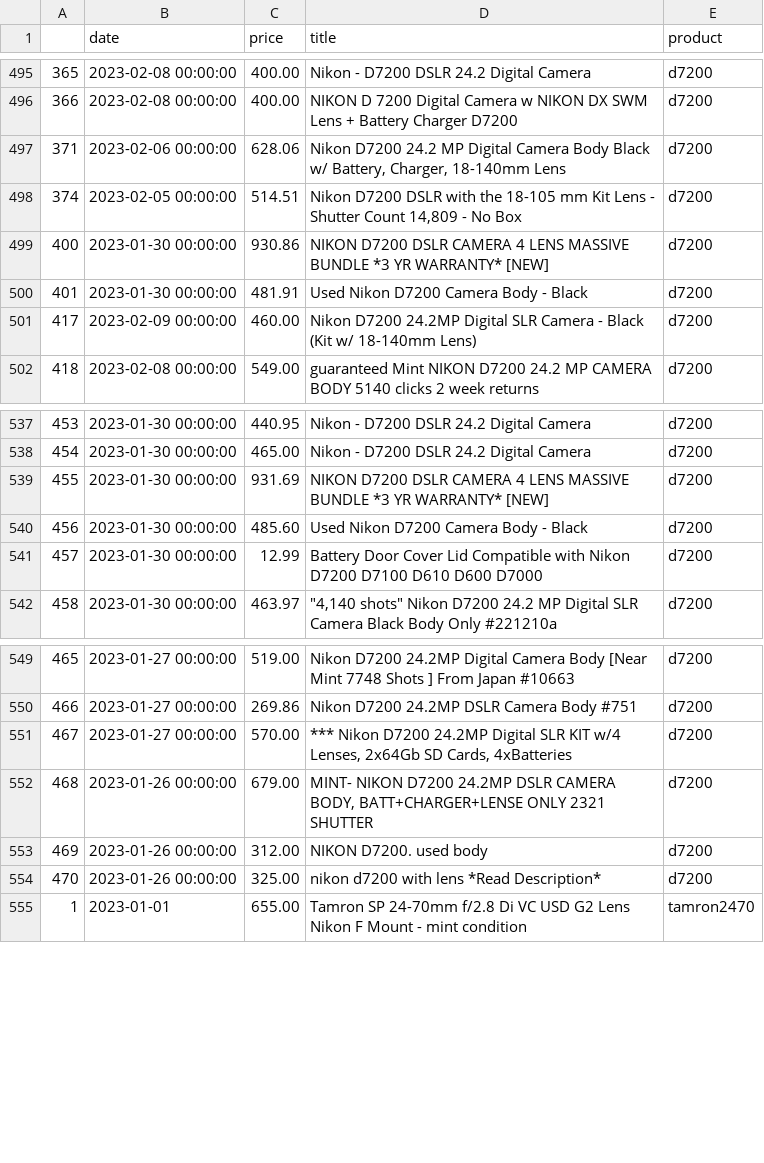
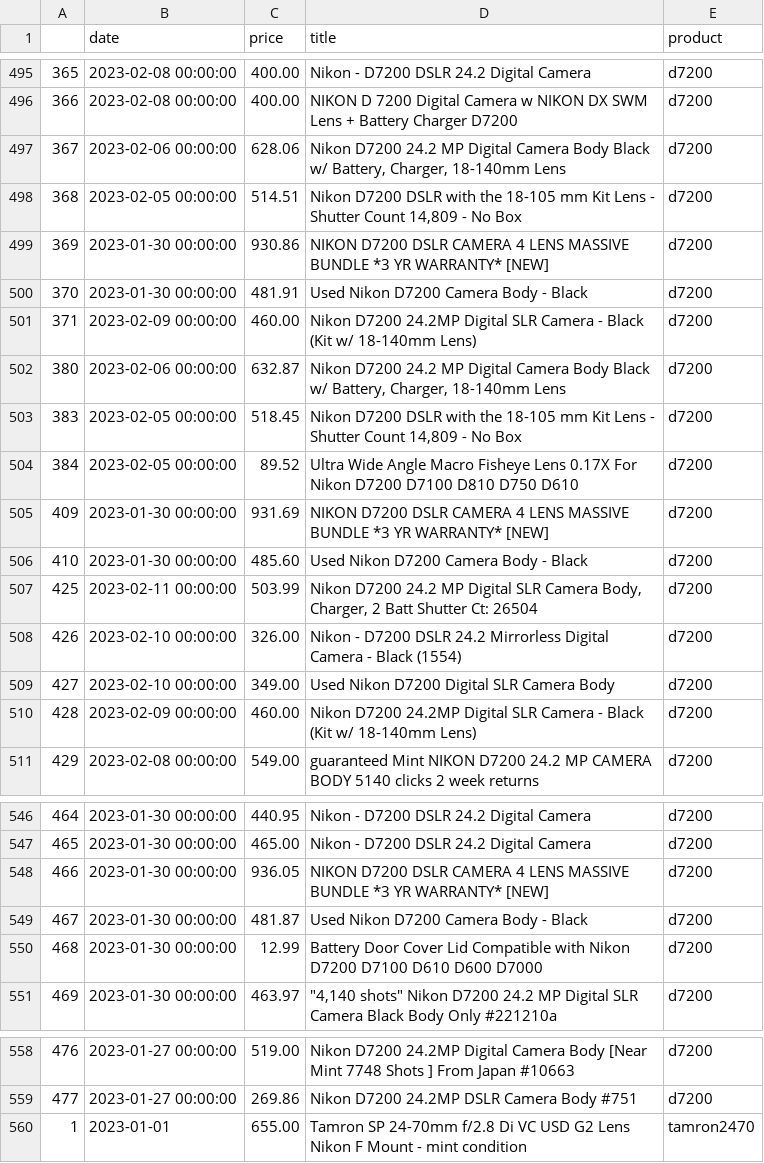
Before and after one commit to kobesar/ebaytracker, a CSV file: data/full_data.csv, drawn as a sheet; only a part is shown, gaps mark what is left out; removed rows and columns are numbered as before the commit, all else as after; the diff covers the shown part only; the diff names each change by its address in the sheet, - before the commit and + after, or states it on an @@ line.

```diff
--- a/data/full_data.csv
+++ b/data/full_data.csv
@@ column A renumbered between rows 497 and 771 @@
+row 502: 380 | 2023-02-06 00:00:00 | 632.87 | Nikon D7200 24.2 MP Digital Camera Body Black w/ Battery, Charger, 18-140mm Lens | d7200
+row 503: 383 | 2023-02-05 00:00:00 | 518.45 | Nikon D7200 DSLR with the 18-105 mm Kit Lens - Shutter Count 14,809 - No Box | d7200
@@ row 514 moved to row 504: 384 @@
+row 505: 409 | 2023-01-30 00:00:00 | 931.69 | NIKON D7200 DSLR CAMERA 4 LENS MASSIVE BUNDLE *3 YR WARRANTY* [NEW] | d7200
+row 506: 410 | 2023-01-30 00:00:00 | 485.60 | Used Nikon D7200 Camera Body - Black | d7200
+row 507: 425 | 2023-02-11 00:00:00 | 503.99 | Nikon D7200 24.2 MP Digital SLR Camera Body, Charger, 2 Batt Shutter Ct: 26504 | d7200
+row 508: 426 | 2023-02-10 00:00:00 | 326.00 | Nikon - D7200 DSLR 24.2 Mirrorless Digital Camera - Black (1554) | d7200
+row 509: 427 | 2023-02-10 00:00:00 | 349.00 | Used Nikon D7200 Digital SLR Camera Body | d7200
+row 510: 428 | 2023-02-09 00:00:00 | 460.00 | Nikon D7200 24.2MP Digital SLR Camera - Black (Kit w/ 18-140mm Lens) | d7200
-C548 (price): 931.69
+C548 (price): 936.05
-C549 (price): 485.60
+C549 (price): 481.87
-row 551: 467 | 2023-01-27 00:00:00 | 570.00 | *** Nikon D7200 24.2MP Digital SLR KIT w/4 Lenses, 2x64Gb SD Cards, 4xBatteries | d7200
-row 552: 468 | 2023-01-26 00:00:00 | 679.00 | MINT- NIKON D7200 24.2MP DSLR CAMERA BODY, BATT+CHARGER+LENSE ONLY 2321 SHUTTER | d7200
-row 553: 469 | 2023-01-26 00:00:00 | 312.00 | NIKON D7200. used body | d7200
-row 554: 470 | 2023-01-26 00:00:00 | 325.00 | nikon d7200 with lens *Read Description* | d7200
```
Also changed, not shown: 3 added rows, 2 removed rows, 17 moved rows and 2 edited cells elsewhere in this file, data/d7200.csv, data/tamron2470.csv.
